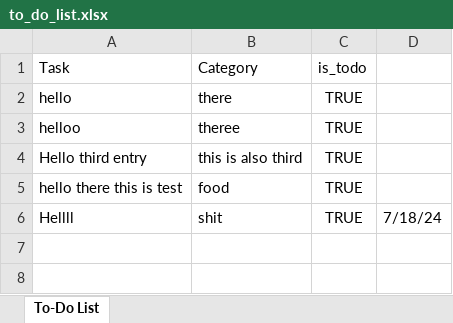
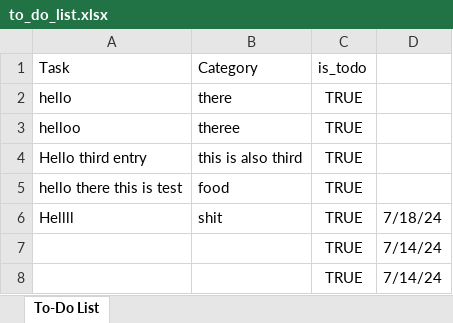
Before and after one commit to Aalok48/CodSoft, an Excel workbook: to_do_list.xlsx, sheet To-Do List, drawn as a sheet; values as stored, in another font and other column widths than the file's, no borders; the diff names each change by its address in the sheet, - before the commit and + after, or states it on an @@ line.

Commit message:
updated excel

```diff
--- a/to_do_list.xlsx (sheet To-Do List)
+++ b/to_do_list.xlsx (sheet To-Do List)
+row 7:  |  | TRUE | 7/14/24
+row 8:  |  | TRUE | 7/14/24
```
